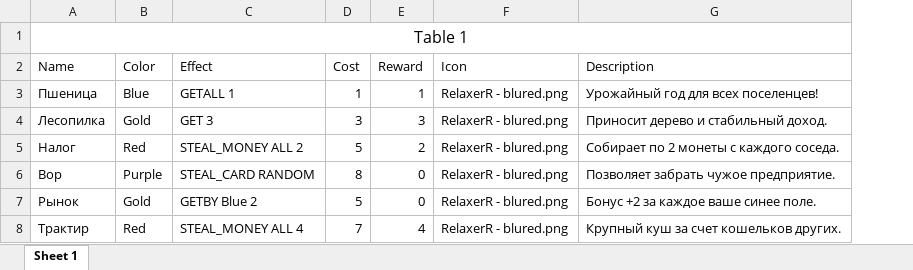
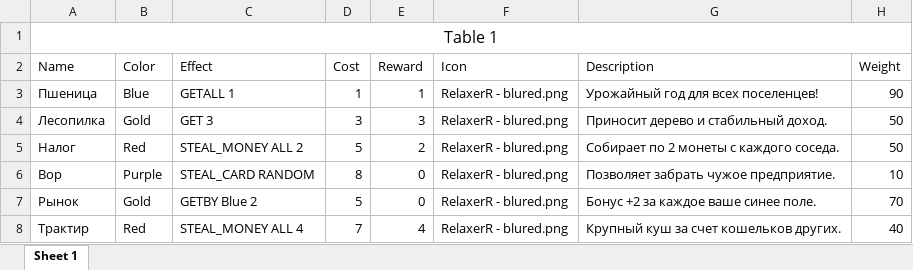
Before and after one commit to RelaxerR/TinyCityCardGame_online, an Excel workbook: Cards.xlsx, sheet Sheet 1, drawn as a sheet; values as stored, in another font and other column widths than the file's, no borders; the diff names each change by its address in the sheet, - before the commit and + after, or states it on an @@ line.

Commit message:
Refactor game settings and card properties for improved balance and gameplay

```diff
--- a/Cards.xlsx (sheet Sheet 1)
+++ b/Cards.xlsx (sheet Sheet 1)
+column H (Weight), rows 3-8: 90 | 50 | 50 | 10 | 70 | 40
```
Also changed, not shown: 8 other files.
